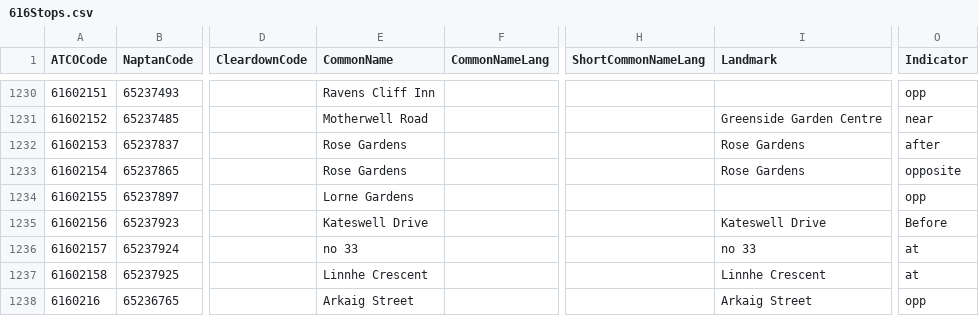
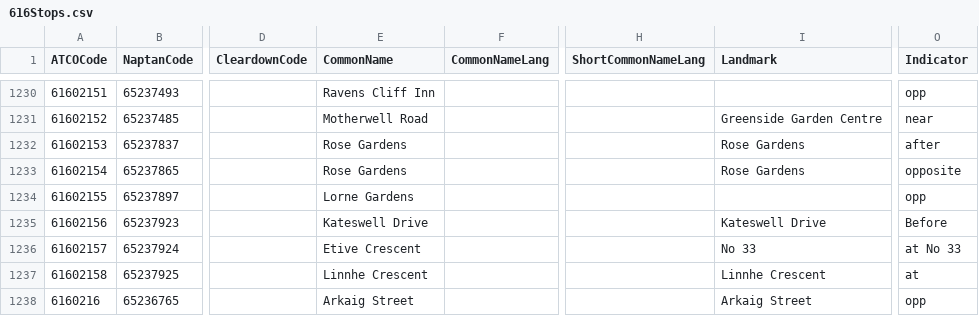
Before and after one commit to ldjb/naptan-nptg-history, a CSV file: 616Stops.csv, drawn as a sheet; only a part is shown, gaps mark what is left out; the diff names each change by its address in the sheet, - before the commit and + after, or states it on an @@ line.

```diff
--- a/616Stops.csv
+++ b/616Stops.csv
-E1236 (CommonName): no 33
+E1236 (CommonName): Etive Crescent
-I1236 (Landmark): no 33
+I1236 (Landmark): No 33
-O1236 (Indicator): at
+O1236 (Indicator): at No 33
```
Also changed, not shown: 220Stops.csv, 609Stops.csv, 19 other files.
